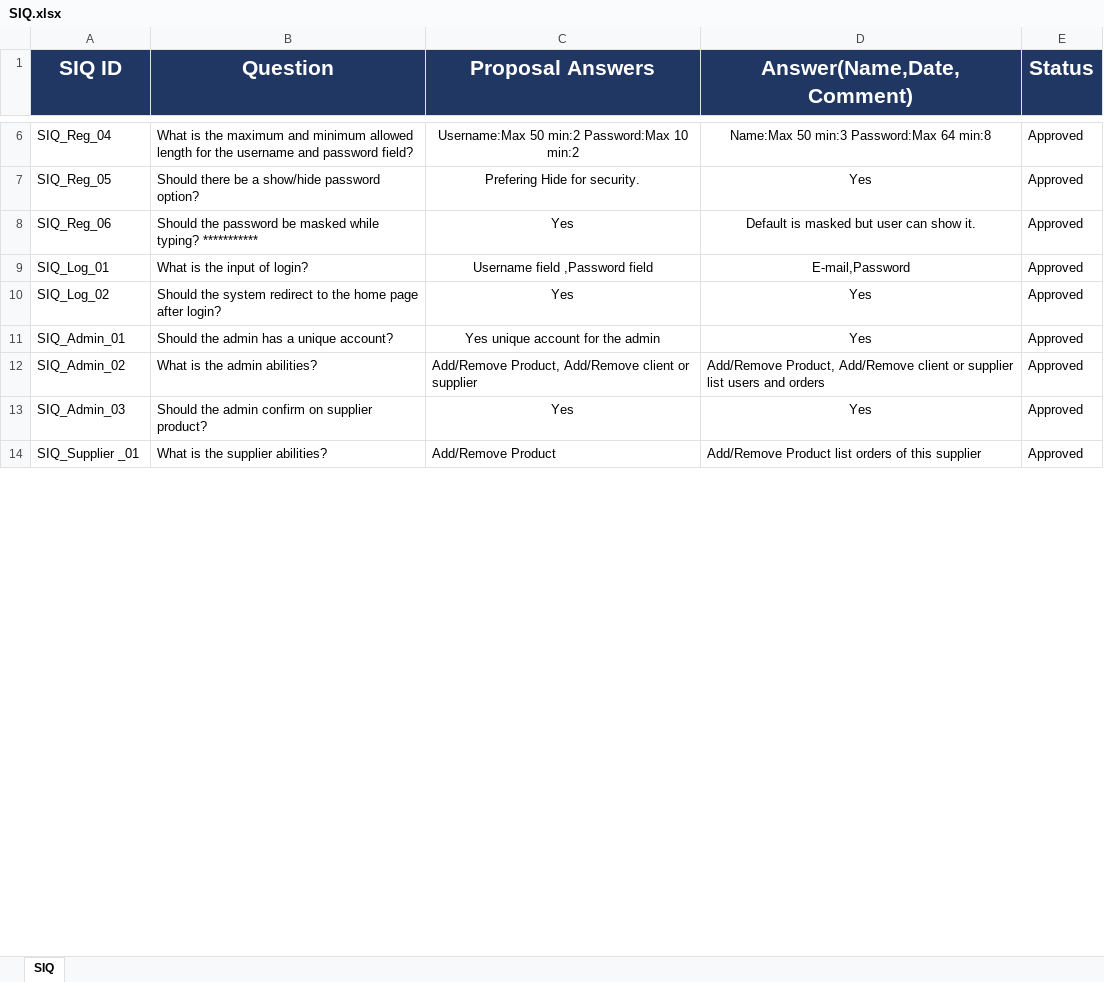
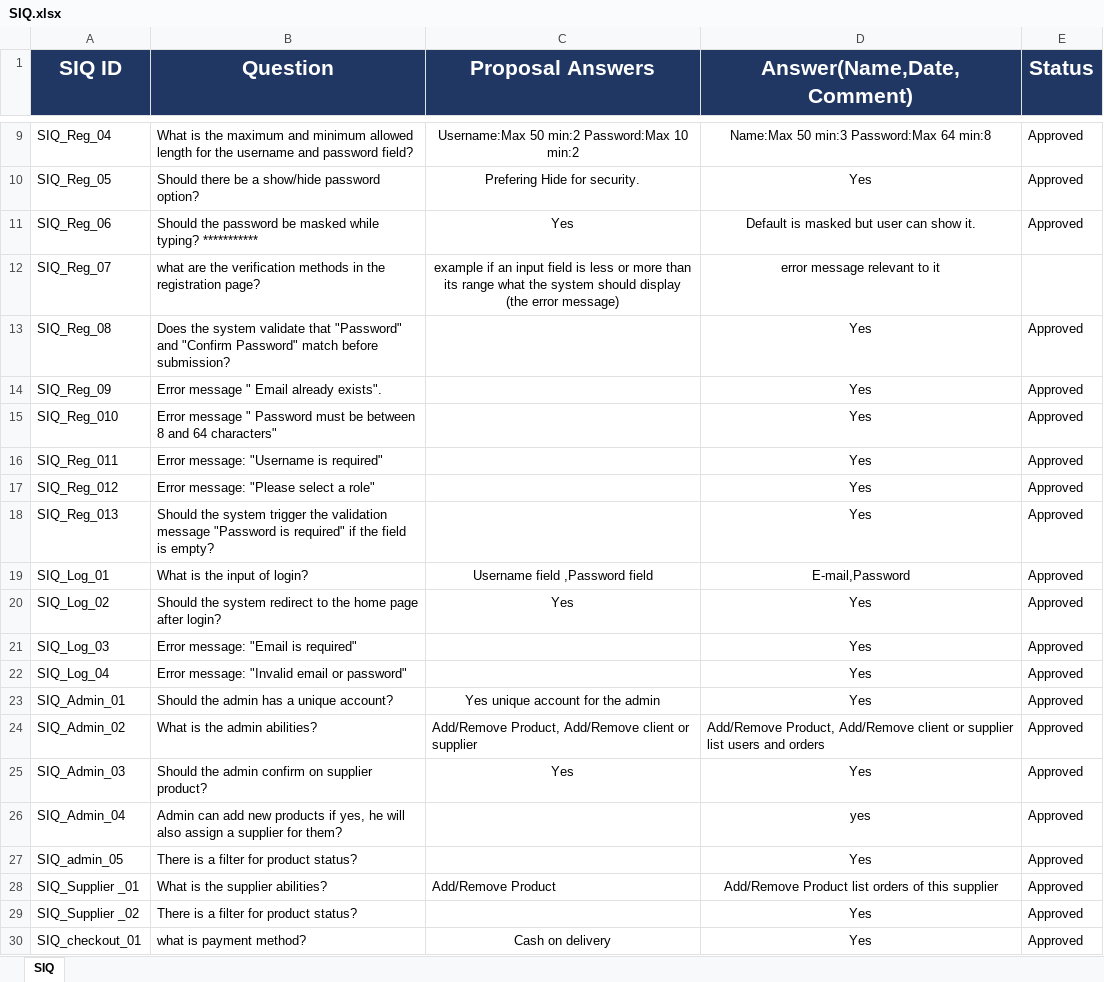
Before and after one commit to EL-Gohary1/Clothing-Web-Portal, an Excel workbook: Process_Docs/SIQ.xlsx, sheet SIQ, drawn as a sheet; only a part is shown, gaps mark what is left out; values as stored, in another font and other column widths than the file's, no borders; addresses are those after the commit; the diff covers the shown part only; the diff names each change by its address in the sheet, - before the commit and + after, or states it on an @@ line.

Commit message:
docs/update SIQ after Customer meeting and project status report

```diff
--- a/Process_Docs/SIQ.xlsx (sheet SIQ)
+++ b/Process_Docs/SIQ.xlsx (sheet SIQ)
+row 12: SIQ_Reg_07 | what are the verification methods in the registration page? | example if an input field is less or more than its range what the system should display (the error message) | error message relevant to it
+row 13: SIQ_Reg_08 | Does the system validate that "Password" and "Confirm Password" match before submission? |  | Yes | Approved
+row 14: SIQ_Reg_09 | Error message " Email already exists". |  | Yes | Approved
+row 15: SIQ_Reg_010 | Error message " Password must be between 8 and 64 characters" |  | Yes | Approved
+row 16: SIQ_Reg_011 | Error message: "Username is required" |  | Yes | Approved
+row 17: SIQ_Reg_012 | Error message: "Please select a role" |  | Yes | Approved
+row 18: SIQ_Reg_013 | Should the system trigger the validation message "Password is required" if the field is empty? |  | Yes | Approved
+row 21: SIQ_Log_03 | Error message: "Email is required" |  | Yes | Approved
+row 22: SIQ_Log_04 | Error message: "Invalid email or password" |  | Yes | Approved
+row 26: SIQ_Admin_04 | Admin can add new products if yes, he will also assign a supplier for them? |  | yes | Approved
+row 27: SIQ_admin_05 | There is a filter for product status? |  | Yes | Approved
-D28 alignment: left
+D28 alignment: center
+row 29: SIQ_Supplier _02 | There is a filter for product status? |  | Yes | Approved
@@ row 17 moved to row 30: SIQ_checkout_01 @@
```
Also changed, not shown: 14 added rows, 8 removed rows, 26 edited cells and cell formats elsewhere in this sheet, Process_Docs/TEAM_3_Project_Status_Report.xlsx, 1 other file.
